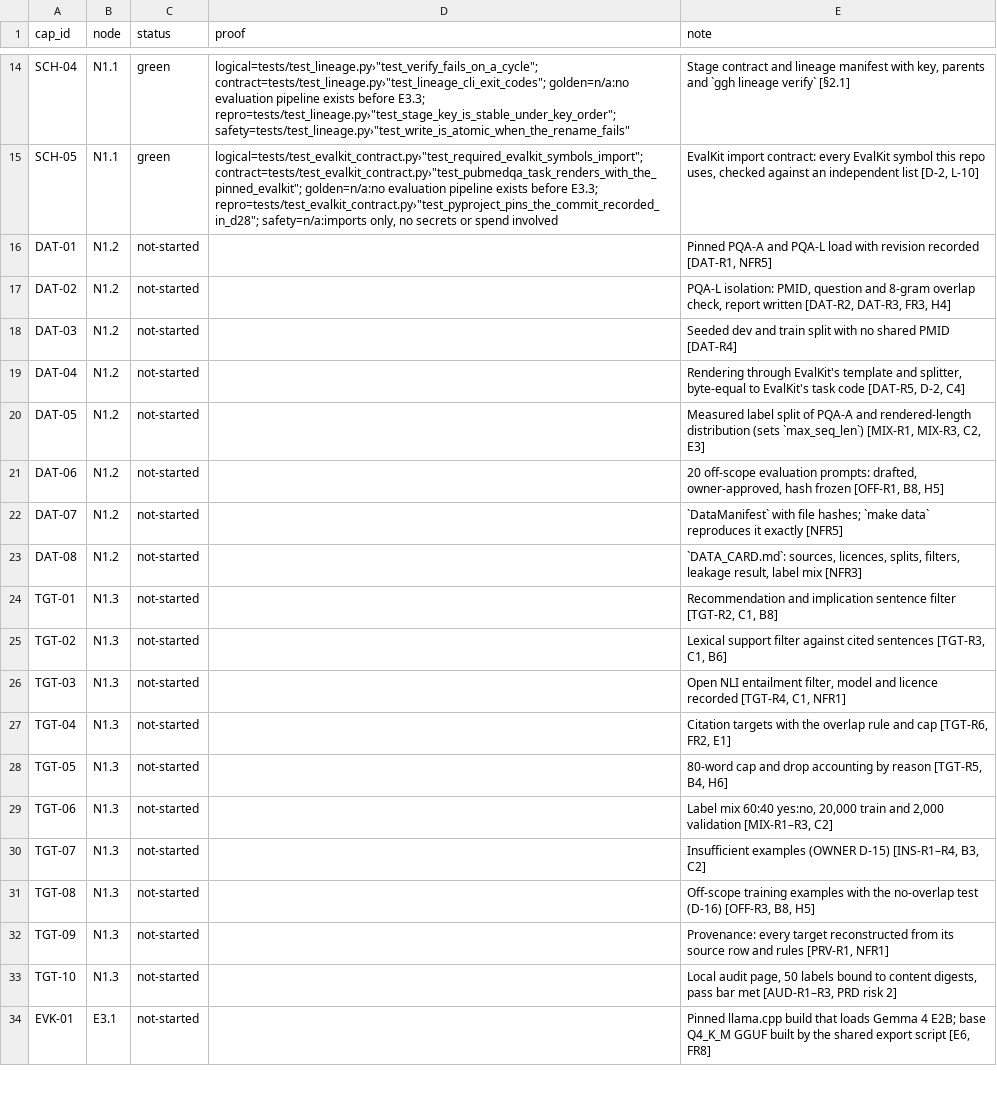
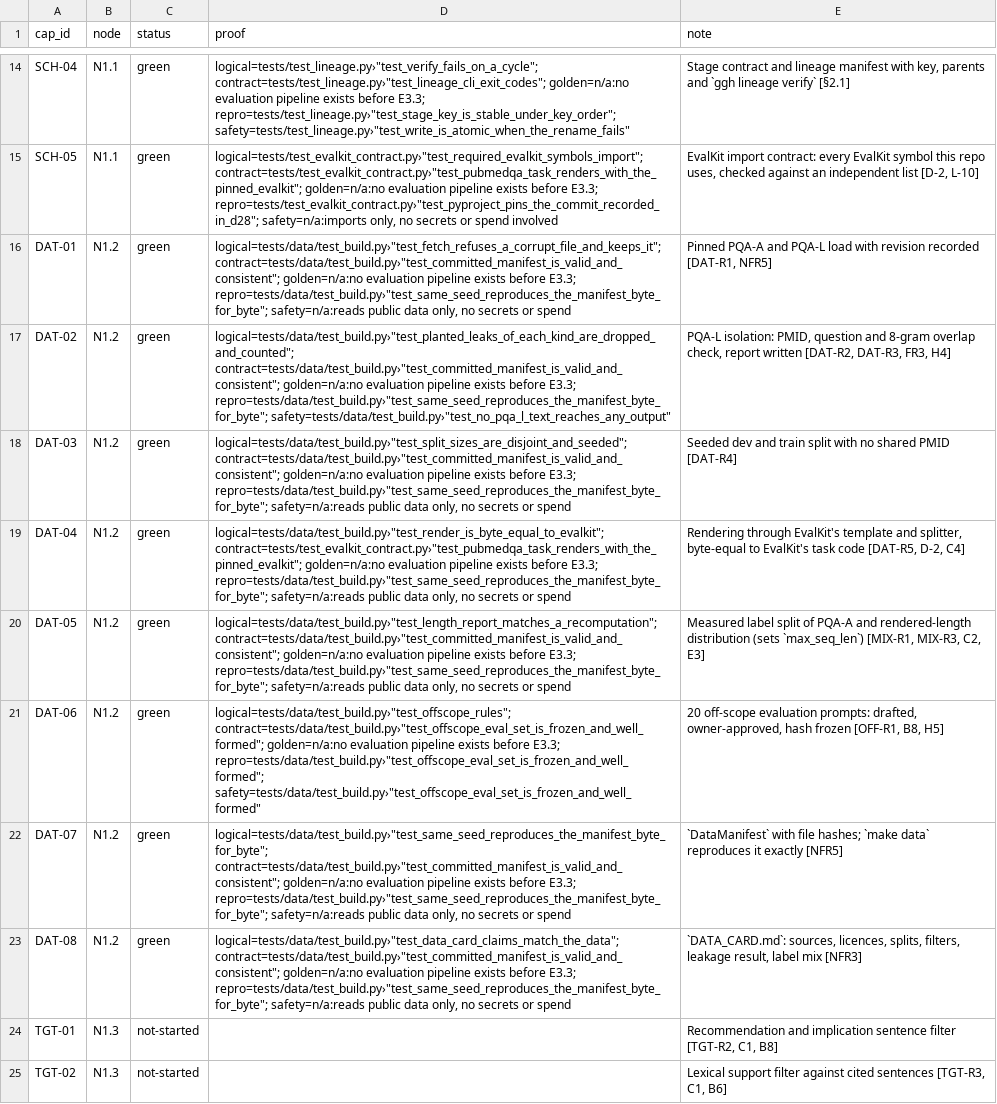
Before and after one commit to biplob819/gemma-grounded-health, a TSV file: docs/graph/catalog.tsv, drawn as a sheet; only a part is shown, gaps mark what is left out; the shorter side is filled out with more unchanged rows.

```diff
--- a/docs/graph/catalog.tsv
+++ b/docs/graph/catalog.tsv
@@ -15,10 +15,10 @@ SCH-04	N1.1	green	"logical=tests/test_lineage.py›""test_verify_fails_on_a_cycl
 SCH-05	N1.1	green	"logical=tests/test_evalkit_contract.py›""test_required_evalkit_symbols_import""; contract=tests/test_evalkit_contract.py›""test_pubmedqa_task_renders_with_the_pinned_evalkit""; golden=n/a:no evaluation pipeline exists before E3.3; repro=tests/test_evalkit_contract.py›""test_pyproject_pins_the_commit_recorded_in_d28""; safety=n/a:imports only, no secrets or spend involved"	EvalKit import contract: every EvalKit symbol this repo uses, checked against an independent list [D-2, L-10]
-DAT-01	N1.2	not-started		Pinned PQA-A and PQA-L load with revision recorded [DAT-R1, NFR5]
-DAT-02	N1.2	not-started		PQA-L isolation: PMID, question and 8-gram overlap check, report written [DAT-R2, DAT-R3, FR3, H4]
-DAT-03	N1.2	not-started		Seeded dev and train split with no shared PMID [DAT-R4]
-DAT-04	N1.2	not-started		Rendering through EvalKit's template and splitter, byte-equal to EvalKit's task code [DAT-R5, D-2, C4]
-DAT-05	N1.2	not-started		Measured label split of PQA-A and rendered-length distribution (sets `max_seq_len`) [MIX-R1, MIX-R3, C2, E3]
-DAT-06	N1.2	not-started		20 off-scope evaluation prompts: drafted, owner-approved, hash frozen [OFF-R1, B8, H5]
-DAT-07	N1.2	not-started		`DataManifest` with file hashes; `make data` reproduces it exactly [NFR5]
-DAT-08	N1.2	not-started		`DATA_CARD.md`: sources, licences, splits, filters, leakage result, label mix [NFR3]
+DAT-01	N1.2	green	"logical=tests/data/test_build.py›""test_fetch_refuses_a_corrupt_file_and_keeps_it""; contract=tests/data/test_build.py›""test_committed_manifest_is_valid_and_consistent""; golden=n/a:no evaluation pipeline exists before E3.3; repro=tests/data/test_build.py›""test_same_seed_reproduces_the_manifest_byte_for_byte""; safety=n/a:reads public data only, no secrets or spend"	Pinned PQA-A and PQA-L load with revision recorded [DAT-R1, NFR5]
+DAT-02	N1.2	green	"logical=tests/data/test_build.py›""test_planted_leaks_of_each_kind_are_dropped_and_counted""; contract=tests/data/test_build.py›""test_committed_manifest_is_valid_and_consistent""; golden=n/a:no evaluation pipeline exists before E3.3; repro=tests/data/test_build.py›""test_same_seed_reproduces_the_manifest_byte_for_byte""; safety=tests/data/test_build.py›""test_no_pqa_l_text_reaches_any_output"""	PQA-L isolation: PMID, question and 8-gram overlap check, report written [DAT-R2, DAT-R3, FR3, H4]
+DAT-03	N1.2	green	"logical=tests/data/test_build.py›""test_split_sizes_are_disjoint_and_seeded""; contract=tests/data/test_build.py›""test_committed_manifest_is_valid_and_consistent""; golden=n/a:no evaluation pipeline exists before E3.3; repro=tests/data/test_build.py›""test_same_seed_reproduces_the_manifest_byte_for_byte""; safety=n/a:reads public data only, no secrets or spend"	Seeded dev and train split with no shared PMID [DAT-R4]
+DAT-04	N1.2	green	"logical=tests/data/test_build.py›""test_render_is_byte_equal_to_evalkit""; contract=tests/test_evalkit_contract.py›""test_pubmedqa_task_renders_with_the_pinned_evalkit""; golden=n/a:no evaluation pipeline exists before E3.3; repro=tests/data/test_build.py›""test_same_seed_reproduces_the_manifest_byte_for_byte""; safety=n/a:reads public data only, no secrets or spend"	Rendering through EvalKit's template and splitter, byte-equal to EvalKit's task code [DAT-R5, D-2, C4]
+DAT-05	N1.2	green	"logical=tests/data/test_build.py›""test_length_report_matches_a_recomputation""; contract=tests/data/test_build.py›""test_committed_manifest_is_valid_and_consistent""; golden=n/a:no evaluation pipeline exists before E3.3; repro=tests/data/test_build.py›""test_same_seed_reproduces_the_manifest_byte_for_byte""; safety=n/a:reads public data only, no secrets or spend"	Measured label split of PQA-A and rendered-length distribution (sets `max_seq_len`) [MIX-R1, MIX-R3, C2, E3]
+DAT-06	N1.2	green	"logical=tests/data/test_build.py›""test_offscope_rules""; contract=tests/data/test_build.py›""test_offscope_eval_set_is_frozen_and_well_formed""; golden=n/a:no evaluation pipeline exists before E3.3; repro=tests/data/test_build.py›""test_offscope_eval_set_is_frozen_and_well_formed""; safety=tests/data/test_build.py›""test_offscope_eval_set_is_frozen_and_well_formed"""	20 off-scope evaluation prompts: drafted, owner-approved, hash frozen [OFF-R1, B8, H5]
+DAT-07	N1.2	green	"logical=tests/data/test_build.py›""test_same_seed_reproduces_the_manifest_byte_for_byte""; contract=tests/data/test_build.py›""test_committed_manifest_is_valid_and_consistent""; golden=n/a:no evaluation pipeline exists before E3.3; repro=tests/data/test_build.py›""test_same_seed_reproduces_the_manifest_byte_for_byte""; safety=n/a:reads public data only, no secrets or spend"	`DataManifest` with file hashes; `make data` reproduces it exactly [NFR5]
+DAT-08	N1.2	green	"logical=tests/data/test_build.py›""test_data_card_claims_match_the_data""; contract=tests/data/test_build.py›""test_committed_manifest_is_valid_and_consistent""; golden=n/a:no evaluation pipeline exists before E3.3; repro=tests/data/test_build.py›""test_same_seed_reproduces_the_manifest_byte_for_byte""; safety=n/a:reads public data only, no secrets or spend"	`DATA_CARD.md`: sources, licences, splits, filters, leakage result, label mix [NFR3]
 TGT-01	N1.3	not-started		Recommendation and implication sentence filter [TGT-R2, C1, B8]
```
Also changed, not shown: 26 other files.
